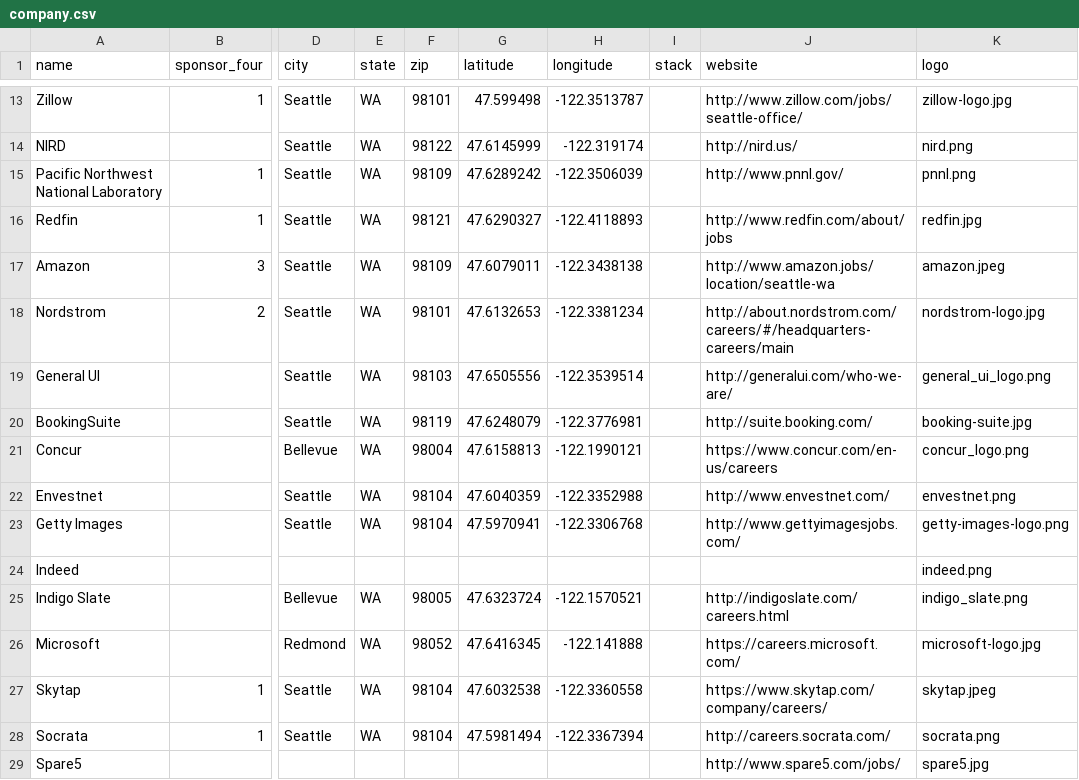
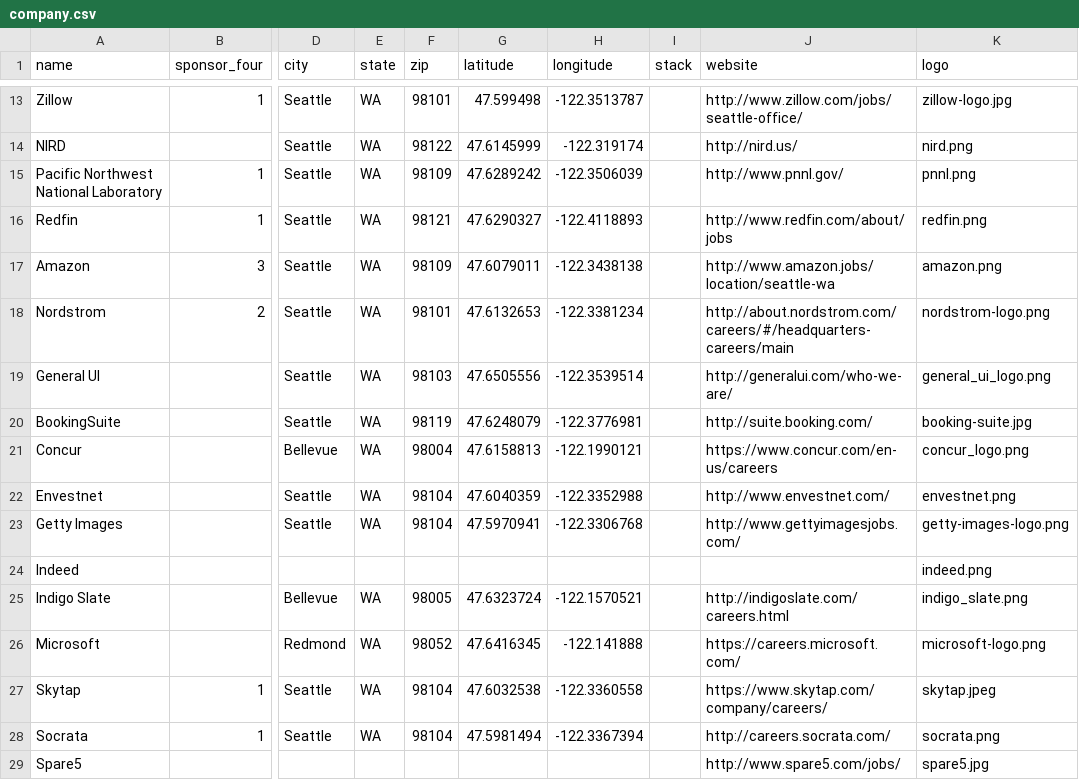
Before and after one commit to jbuechs/AdaInterns, a CSV file: seeds_csvs/company.csv, drawn as a sheet; only a part is shown, gaps mark what is left out; the diff names each change by its address in the sheet, - before the commit and + after, or states it on an @@ line.

Commit message:
update logos

```diff
--- a/seeds_csvs/company.csv
+++ b/seeds_csvs/company.csv
-K16 (logo): redfin.jpg
+K16 (logo): redfin.png
-K17 (logo): amazon.jpeg
+K17 (logo): amazon.png
-K18 (logo): nordstrom-logo.jpg
+K18 (logo): nordstrom-logo.png
-K26 (logo): microsoft-logo.jpg
+K26 (logo): microsoft-logo.png
```
Also changed, not shown: 19 other files.
